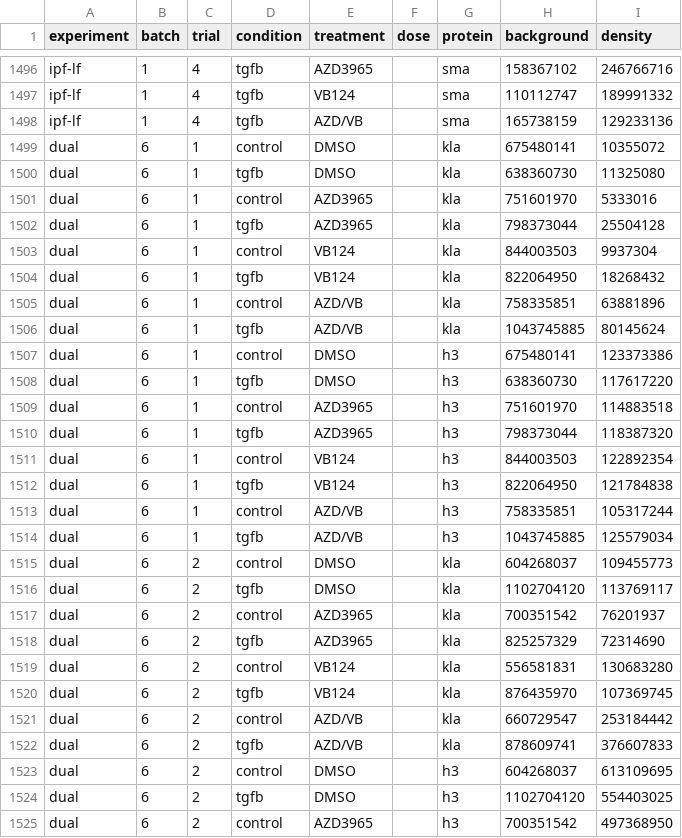
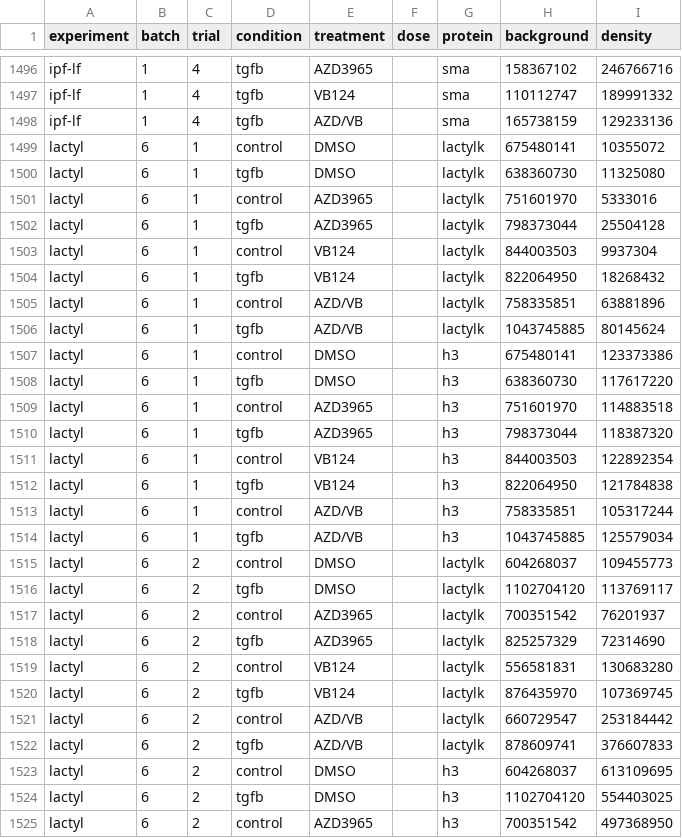
Before and after one commit to oldhamlab/Ziehr.2023.ipf.mcti, a CSV file: data-raw/blots.csv, drawn as a sheet; only a part is shown, gaps mark what is left out; the diff covers the shown part only.

```diff
--- a/data-raw/blots.csv
+++ b/data-raw/blots.csv
@@ -1498,28 +1498,28 @@ ipf-lf,1,4,tgfb,VB124,,sma,110112747,189991332
 ipf-lf,1,4,tgfb,AZD/VB,,sma,165738159,129233136
-dual,6,1,control,DMSO,,kla,675480141,10355072
-dual,6,1,tgfb,DMSO,,kla,638360730,11325080
-dual,6,1,control,AZD3965,,kla,751601970,5333016
-dual,6,1,tgfb,AZD3965,,kla,798373044,25504128
-dual,6,1,control,VB124,,kla,844003503,9937304
-dual,6,1,tgfb,VB124,,kla,822064950,18268432
-dual,6,1,control,AZD/VB,,kla,758335851,63881896
-dual,6,1,tgfb,AZD/VB,,kla,1043745885,80145624
-dual,6,1,control,DMSO,,h3,675480141,123373386
-dual,6,1,tgfb,DMSO,,h3,638360730,117617220
-dual,6,1,control,AZD3965,,h3,751601970,114883518
-dual,6,1,tgfb,AZD3965,,h3,798373044,118387320
-dual,6,1,control,VB124,,h3,844003503,122892354
-dual,6,1,tgfb,VB124,,h3,822064950,121784838
-dual,6,1,control,AZD/VB,,h3,758335851,105317244
-dual,6,1,tgfb,AZD/VB,,h3,1043745885,125579034
-dual,6,2,control,DMSO,,kla,604268037,109455773
-dual,6,2,tgfb,DMSO,,kla,1102704120,113769117
-dual,6,2,control,AZD3965,,kla,700351542,76201937
-dual,6,2,tgfb,AZD3965,,kla,825257329,72314690
-dual,6,2,control,VB124,,kla,556581831,130683280
-dual,6,2,tgfb,VB124,,kla,876435970,107369745
-dual,6,2,control,AZD/VB,,kla,660729547,253184442
-dual,6,2,tgfb,AZD/VB,,kla,878609741,376607833
-dual,6,2,control,DMSO,,h3,604268037,613109695
-dual,6,2,tgfb,DMSO,,h3,1102704120,554403025
-dual,6,2,control,AZD3965,,h3,700351542,497368950
+lactyl,6,1,control,DMSO,,lactylk,675480141,10355072
+lactyl,6,1,tgfb,DMSO,,lactylk,638360730,11325080
+lactyl,6,1,control,AZD3965,,lactylk,751601970,5333016
+lactyl,6,1,tgfb,AZD3965,,lactylk,798373044,25504128
+lactyl,6,1,control,VB124,,lactylk,844003503,9937304
+lactyl,6,1,tgfb,VB124,,lactylk,822064950,18268432
+lactyl,6,1,control,AZD/VB,,lactylk,758335851,63881896
+lactyl,6,1,tgfb,AZD/VB,,lactylk,1043745885,80145624
+lactyl,6,1,control,DMSO,,h3,675480141,123373386
+lactyl,6,1,tgfb,DMSO,,h3,638360730,117617220
+lactyl,6,1,control,AZD3965,,h3,751601970,114883518
+lactyl,6,1,tgfb,AZD3965,,h3,798373044,118387320
+lactyl,6,1,control,VB124,,h3,844003503,122892354
+lactyl,6,1,tgfb,VB124,,h3,822064950,121784838
+lactyl,6,1,control,AZD/VB,,h3,758335851,105317244
+lactyl,6,1,tgfb,AZD/VB,,h3,1043745885,125579034
+lactyl,6,2,control,DMSO,,lactylk,604268037,109455773
+lactyl,6,2,tgfb,DMSO,,lactylk,1102704120,113769117
+lactyl,6,2,control,AZD3965,,lactylk,700351542,76201937
+lactyl,6,2,tgfb,AZD3965,,lactylk,825257329,72314690
+lactyl,6,2,control,VB124,,lactylk,556581831,130683280
+lactyl,6,2,tgfb,VB124,,lactylk,876435970,107369745
+lactyl,6,2,control,AZD/VB,,lactylk,660729547,253184442
+lactyl,6,2,tgfb,AZD/VB,,lactylk,878609741,376607833
+lactyl,6,2,control,DMSO,,h3,604268037,613109695
+lactyl,6,2,tgfb,DMSO,,h3,1102704120,554403025
+lactyl,6,2,control,AZD3965,,h3,700351542,497368950
```
Also changed, not shown: 53 edited cells elsewhere in this file, 12 other files.
